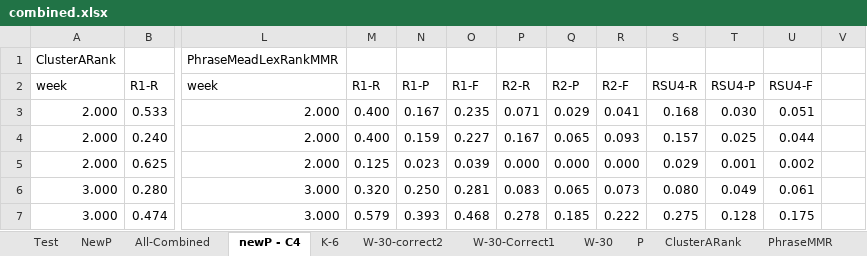
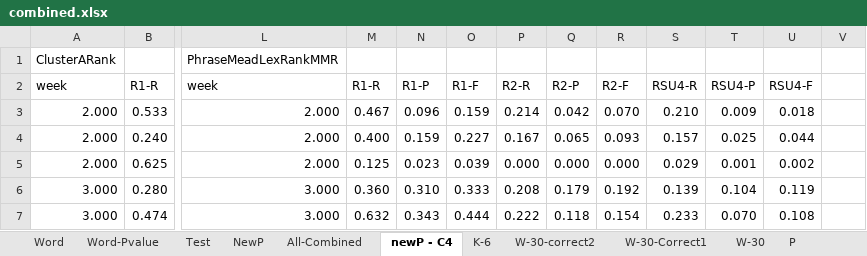
Before and after one commit to wencanluo/Summarization, an Excel workbook: data/combined.xlsx, sheet newP - C4, drawn as a sheet; only a part is shown, gaps mark what is left out; values as stored, in another font and other column widths than the file's, no borders; conditional formats not drawn; the diff covers the shown part only; the diff names each change by its address in the sheet, - before the commit and + after, or states it on an @@ line.

```diff
--- a/data/combined.xlsx (sheet newP - C4)
+++ b/data/combined.xlsx (sheet newP - C4)
+sheet tab: Word
+sheet tab: Word-Pvalue
-M3: 0.400
+M3: 0.467
-N3: 0.167
+N3: 0.096
-O3: 0.235
+O3: 0.159
-P3: 0.071
+P3: 0.214
-Q3: 0.029
+Q3: 0.042
-R3: 0.041
+R3: 0.070
-S3: 0.168
+S3: 0.210
-T3: 0.030
+T3: 0.009
-U3: 0.051
+U3: 0.018
-M6: 0.320
+M6: 0.360
-N6: 0.250
+N6: 0.310
-O6: 0.281
+O6: 0.333
-P6: 0.083
+P6: 0.208
-Q6: 0.065
+Q6: 0.179
-R6: 0.073
+R6: 0.192
-S6: 0.080
+S6: 0.139
-T6: 0.049
+T6: 0.104
-U6: 0.061
+U6: 0.119
-M7: 0.579
+M7: 0.632
-N7: 0.393
+N7: 0.343
-O7: 0.468
+O7: 0.444
-P7: 0.278
+P7: 0.222
-Q7: 0.185
+Q7: 0.118
-R7: 0.222
+R7: 0.154
-S7: 0.275
+S7: 0.233
-T7: 0.128
+T7: 0.070
-U7: 0.175
+U7: 0.108
```
Also changed, not shown: 1 added row, 1 removed row and 106 edited cells elsewhere in this sheet, sheet W-30-correct2, 17 other files.
